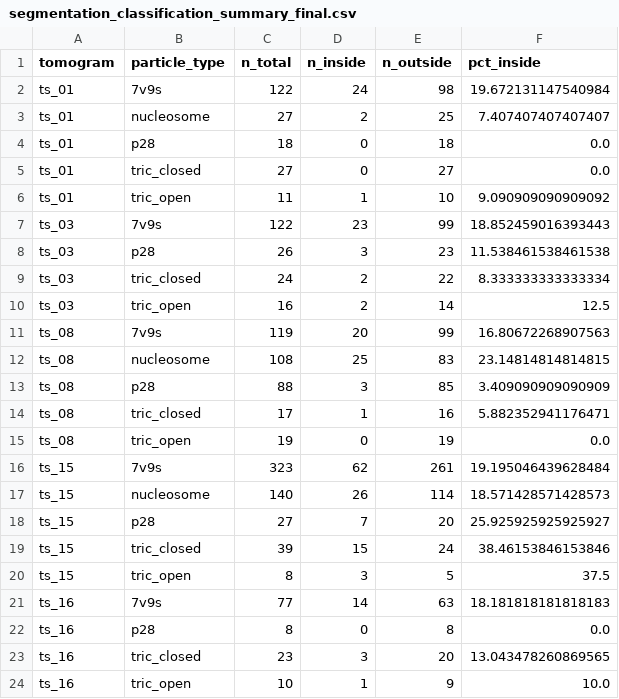
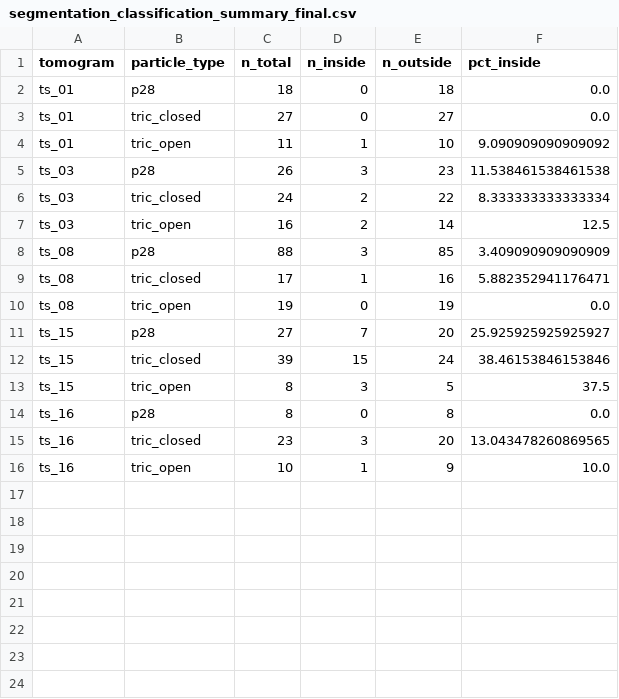
Before and after one commit to StephenC07/pml-body-visual-proteomics, a CSV file: figures/segmentation_classification_summary_final.csv, drawn as a sheet; the diff names each change by its address in the sheet, - before the commit and + after, or states it on an @@ line.

```diff
--- a/figures/segmentation_classification_summary_final.csv
+++ b/figures/segmentation_classification_summary_final.csv
-row 2: ts_01 | 7v9s | 122 | 24 | 98 | 19.672131147540984
-row 3: ts_01 | nucleosome | 27 | 2 | 25 | 7.407407407407407
-row 7: ts_03 | 7v9s | 122 | 23 | 99 | 18.852459016393443
-row 11: ts_08 | 7v9s | 119 | 20 | 99 | 16.80672268907563
-row 12: ts_08 | nucleosome | 108 | 25 | 83 | 23.14814814814815
-row 16: ts_15 | 7v9s | 323 | 62 | 261 | 19.195046439628484
-row 17: ts_15 | nucleosome | 140 | 26 | 114 | 18.571428571428573
-row 21: ts_16 | 7v9s | 77 | 14 | 63 | 18.181818181818183
```
Also changed, not shown: 7 other files.
